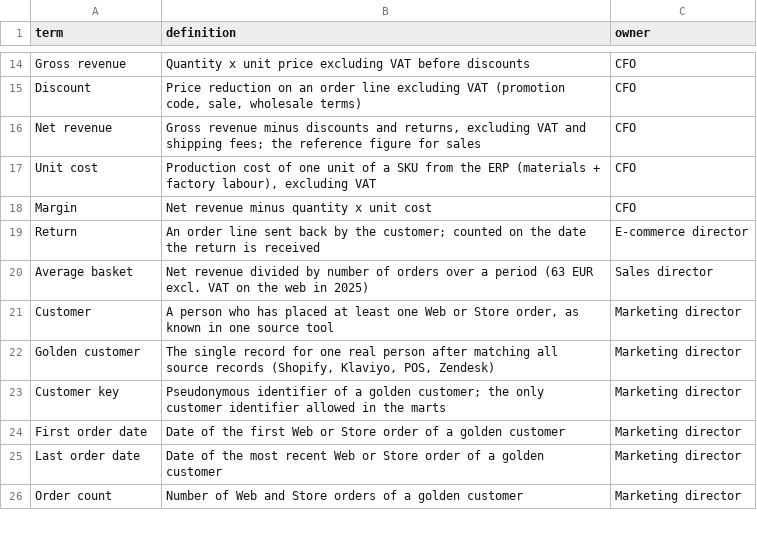
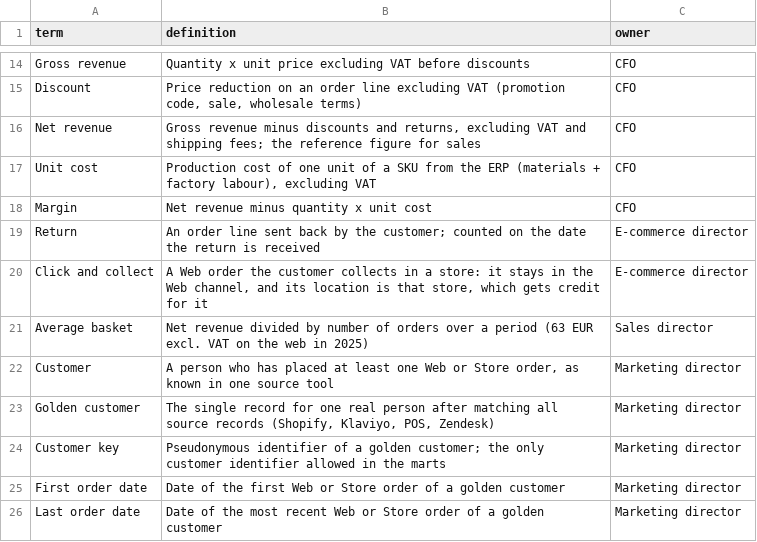
Before and after one commit to hamoud019/distribution-multicanal, a CSV file: governance/glossary.csv, drawn as a sheet; only a part is shown, gaps mark what is left out; the shorter side is filled out with more unchanged rows; the diff names each change by its address in the sheet, - before the commit and + after, or states it on an @@ line.

```diff
--- a/governance/glossary.csv
+++ b/governance/glossary.csv
+row 20: Click and collect | A Web order the customer collects in a store: it stays in the Web channel, and its location is that store, which gets credit for it | E-commerce director
```
Also changed, not shown: governance/marts.csv, 22 other files.
